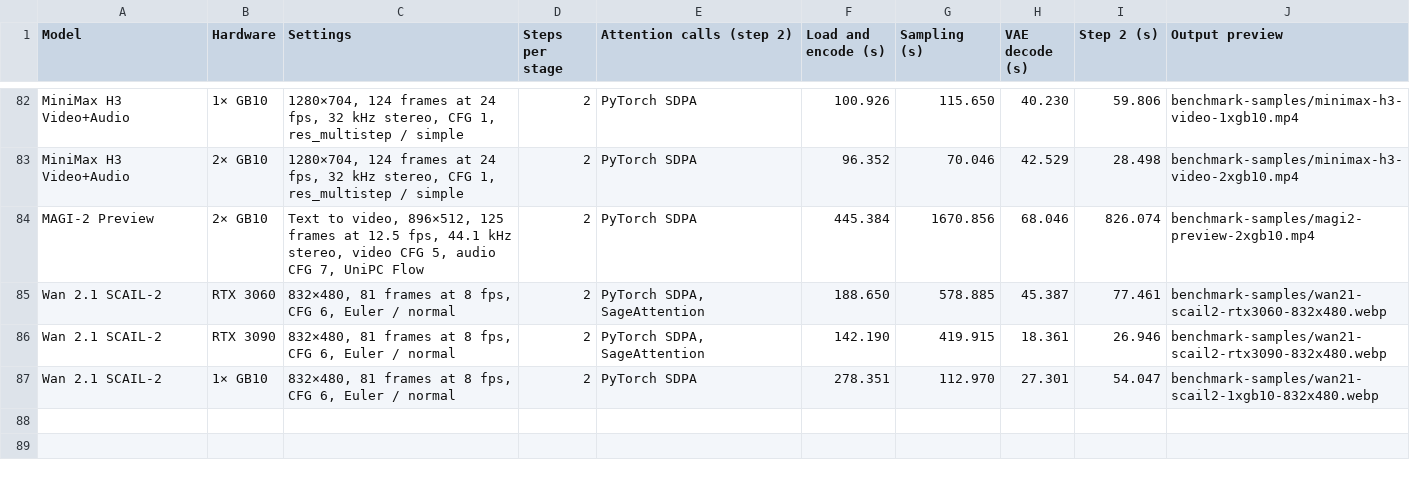
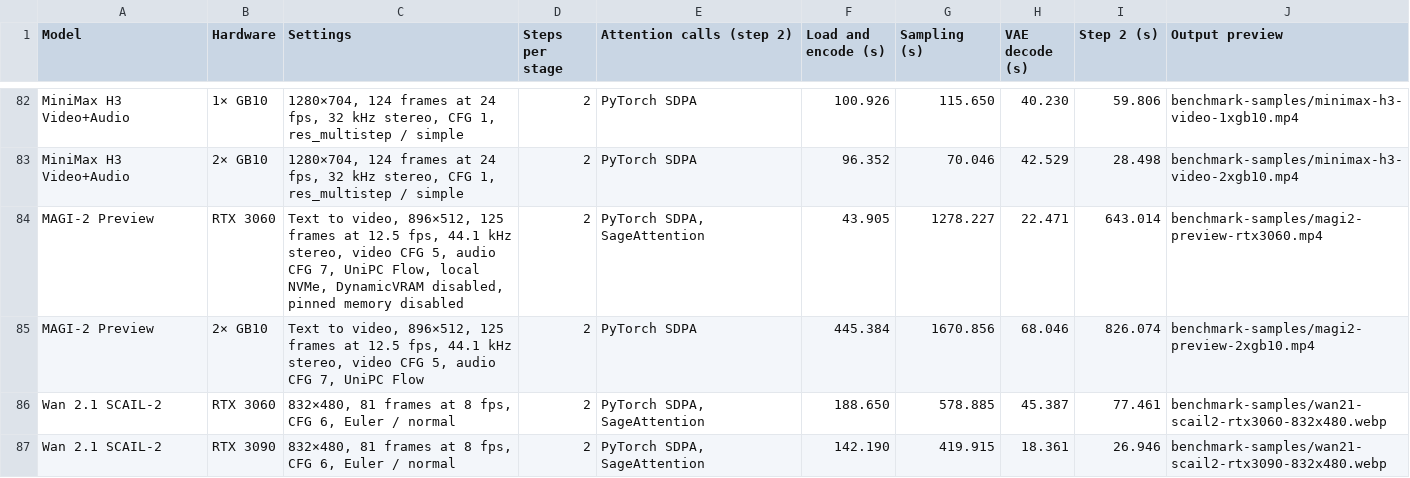
Before and after one commit to hiddenswitch/forks-pip-and-uv-installable-ComfyUI, a CSV file: docs/convrot-benchmark-timings.csv, drawn as a sheet; only a part is shown, gaps mark what is left out; the shorter side is filled out with more unchanged rows; the diff names each change by its address in the sheet, - before the commit and + after, or states it on an @@ line.

```diff
--- a/docs/convrot-benchmark-timings.csv
+++ b/docs/convrot-benchmark-timings.csv
+row 84: MAGI-2 Preview | RTX 3060 | Text to video, 896×512, 125 frames at 12.5 fps, 44.1 kHz stereo, video CFG 5, audio CFG 7, UniPC Flow, local NVMe, DynamicVRAM disabled, pinned memory disabled | 2 | PyTorch SDPA, SageAttention | 43.905 | 1278.227 | 22.471 | 643.014 | benchmark-samples/magi2-preview-rtx3060.mp4
```
Also changed, not shown: 2 other files.
